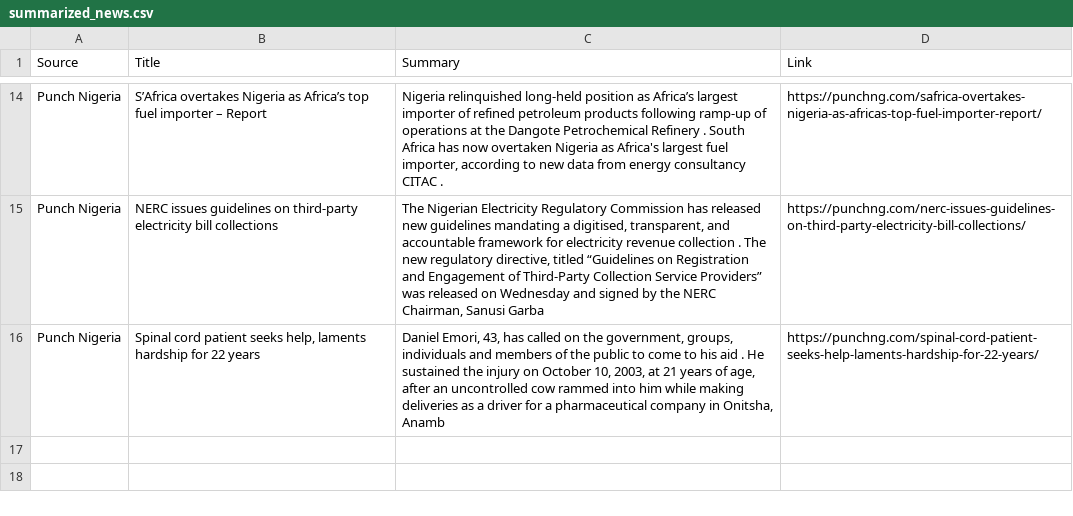
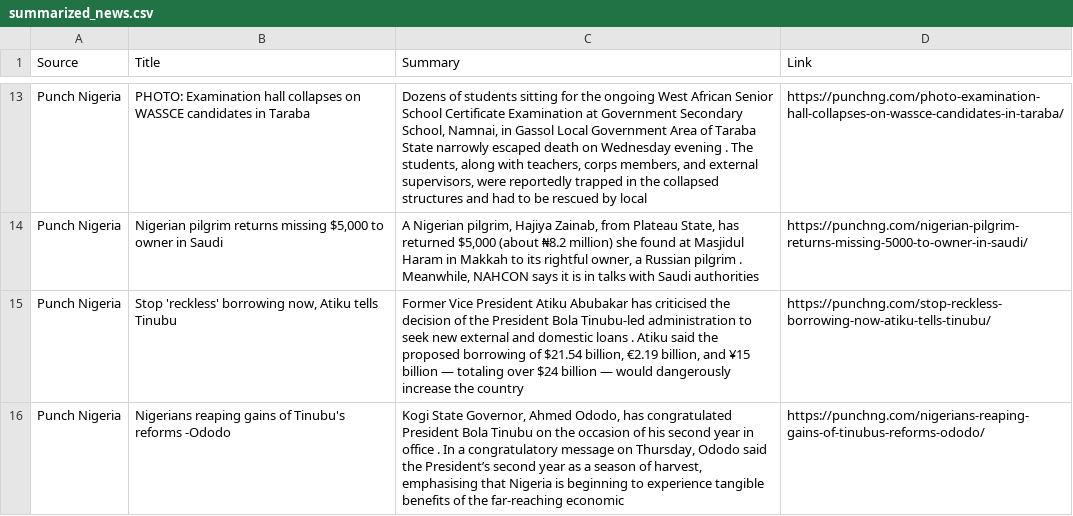
Before and after one commit to anthonob/nigerian-news-aggregator, a CSV file: summarized_news.csv, drawn as a sheet; only a part is shown, gaps mark what is left out; addresses are those after the commit; the diff covers the shown part only; the diff names each change by its address in the sheet, - before the commit and + after, or states it on an @@ line.

```diff
--- a/summarized_news.csv
+++ b/summarized_news.csv
-B13 (Title): S’Africa overtakes Nigeria as Africa’s top fuel importer – Report
+B13 (Title): PHOTO: Examination hall collapses on WASSCE candidates in Taraba
-C13 (Summary): Nigeria relinquished long-held position as Africa’s largest importer of refined petroleum products following ramp-up of operations at the Dangote Petrochemical Refinery . South Africa has now overtaken Nigeria as Africa's largest fuel importer, according to new data from energy consultancy CITAC .
+C13 (Summary): Dozens of students sitting for the ongoing West African Senior School Certificate Examination at Government Secondary School, Namnai, in Gassol Local Government Area of Taraba State narrowly escaped death on Wednesday evening . The students, along with teachers, corps members, and external supervisors, were reportedly trapped in the collapsed structures and had to be rescued by local
-D13 (Link): https://punchng.com/safrica-overtakes-nigeria-as-africas-top-fuel-importer-report/
+D13 (Link): https://punchng.com/photo-examination-hall-collapses-on-wassce-candidates-in-taraba/
+row 14: Punch Nigeria | Nigerian pilgrim returns missing $5,000 to owner in Saudi | A Nigerian pilgrim, Hajiya Zainab, from Plateau State, has returned $5,000 (about ₦8.2 million) she found at Masjidul Haram in Makkah to its rightful owner, a Russian pilgrim . Meanwhile, NAHCON says it is in talks with Saudi authorities | https://punchng.com/nigerian-pilgrim-returns-missing-5000-to-owner-in-saudi/
-B15 (Title): NERC issues guidelines on third-party electricity bill collections
+B15 (Title): Stop 'reckless' borrowing now, Atiku tells Tinubu
-C15 (Summary): The Nigerian Electricity Regulatory Commission has released new guidelines mandating a digitised, transparent, and accountable framework for electricity revenue collection . The new regulatory directive, titled “Guidelines on Registration and Engagement of Third-Party Collection Service Providers” was released on Wednesday and signed by the NERC Chairman, Sanusi Garba
+C15 (Summary): Former Vice President Atiku Abubakar has criticised the decision of the President Bola Tinubu-led administration to seek new external and domestic loans . Atiku said the proposed borrowing of $21.54 billion, €2.19 billion, and ¥15 billion — totaling over $24 billion — would dangerously increase the country
-D15 (Link): https://punchng.com/nerc-issues-guidelines-on-third-party-electricity-bill-collections/
+D15 (Link): https://punchng.com/stop-reckless-borrowing-now-atiku-tells-tinubu/
-B16 (Title): Spinal cord patient seeks help, laments hardship for 22 years
+B16 (Title): Nigerians reaping gains of Tinubu's reforms -Ododo
-C16 (Summary): Daniel Emori, 43, has called on the government, groups, individuals and members of the public to come to his aid . He sustained the injury on October 10, 2003, at 21 years of age, after an uncontrolled cow rammed into him while making deliveries as a driver for a pharmaceutical company in Onitsha, Anamb
+C16 (Summary): Kogi State Governor, Ahmed Ododo, has congratulated President Bola Tinubu on the occasion of his second year in office . In a congratulatory message on Thursday, Ododo said the President’s second year as a season of harvest, emphasising that Nigeria is beginning to experience tangible benefits of the far-reaching economic
-D16 (Link): https://punchng.com/spinal-cord-patient-seeks-help-laments-hardship-for-22-years/
+D16 (Link): https://punchng.com/nigerians-reaping-gains-of-tinubus-reforms-ododo/
```
Also changed, not shown: 4 added rows, 5 removed rows and 21 edited cells elsewhere in this file.
